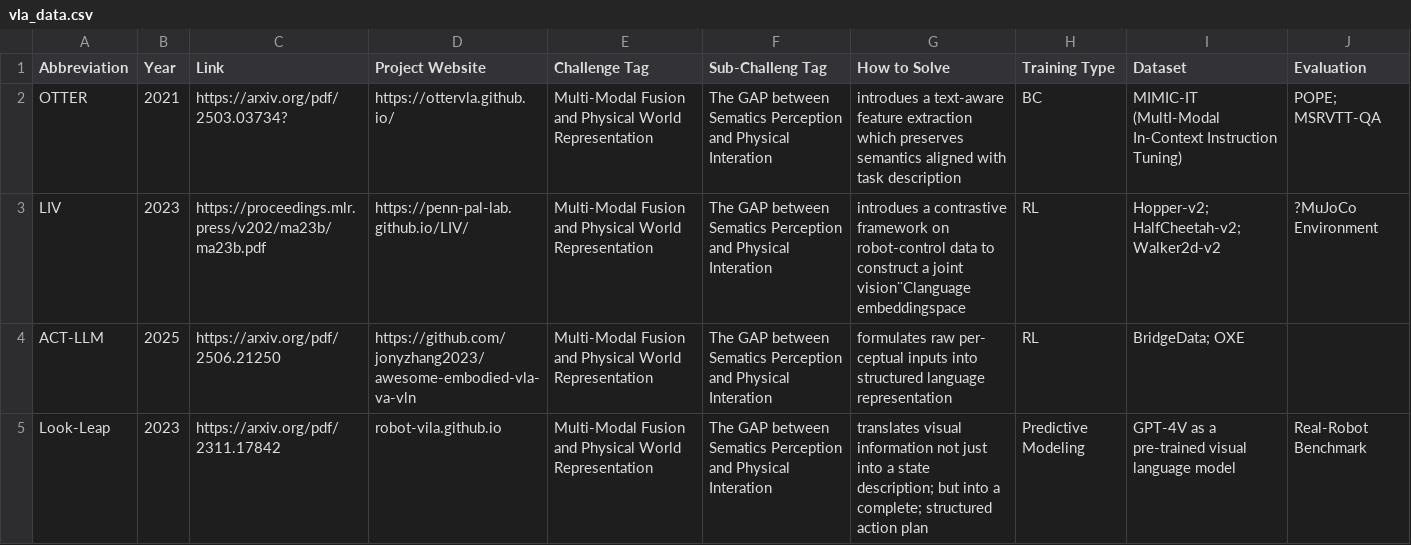
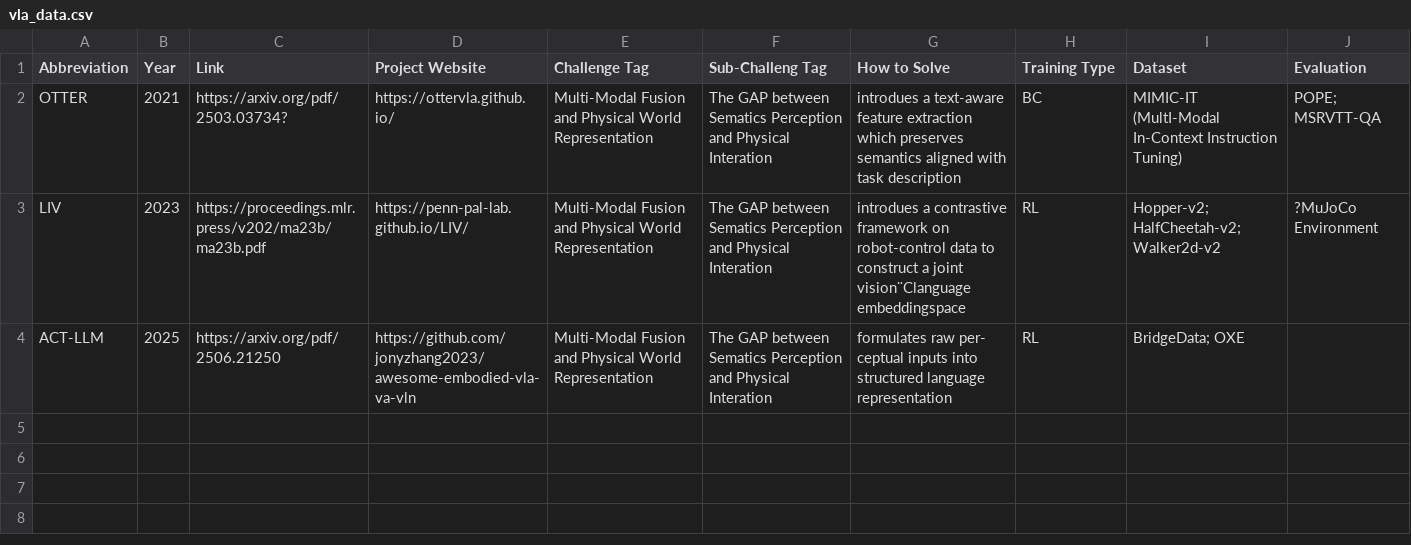
Before and after one commit to SuyuZ1/Survery, a CSV file: data/vla_data.csv, drawn as a sheet; the diff names each change by its address in the sheet, - before the commit and + after, or states it on an @@ line.

Commit message:
Update vla_data.csv

```diff
--- a/data/vla_data.csv
+++ b/data/vla_data.csv
-row 5: Look-Leap | 2023 | https://arxiv.org/pdf/2311.17842 | robot-vila.github.io | Multi-Modal Fusion and Physical World Representation | The GAP between Sematics Perception and Physical Interation | translates visual information not just into a state description; but into a complete; structured action plan | Predictive Modeling | GPT-4V as a pre-trained visual language model | Real-Robot Benchmark
```
